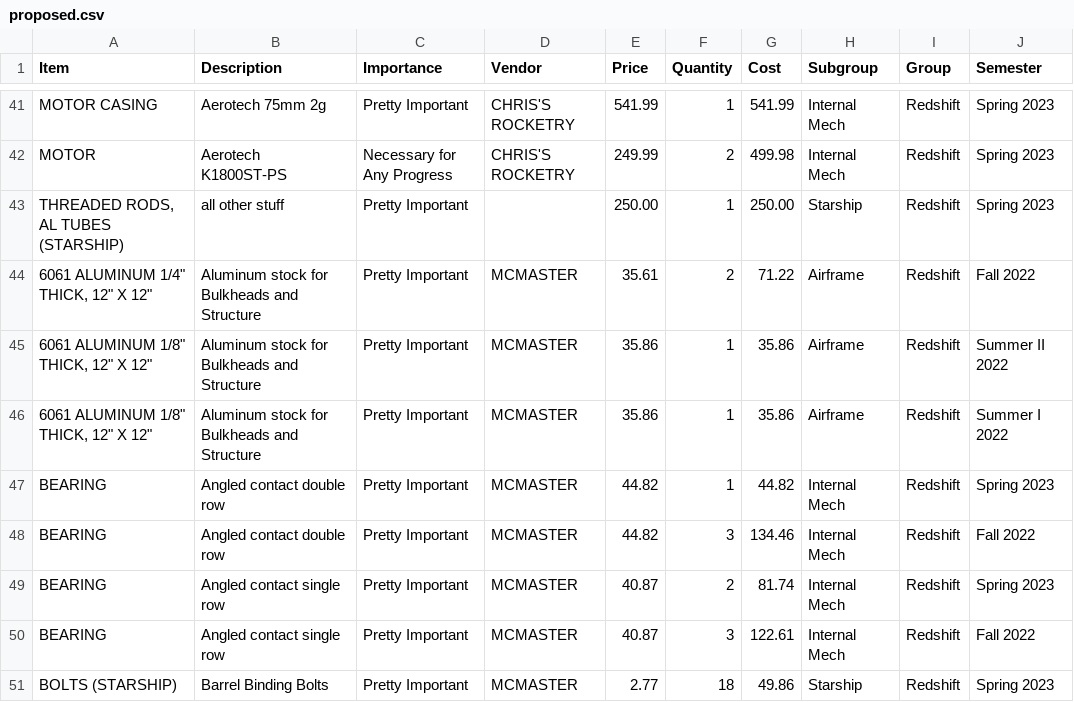
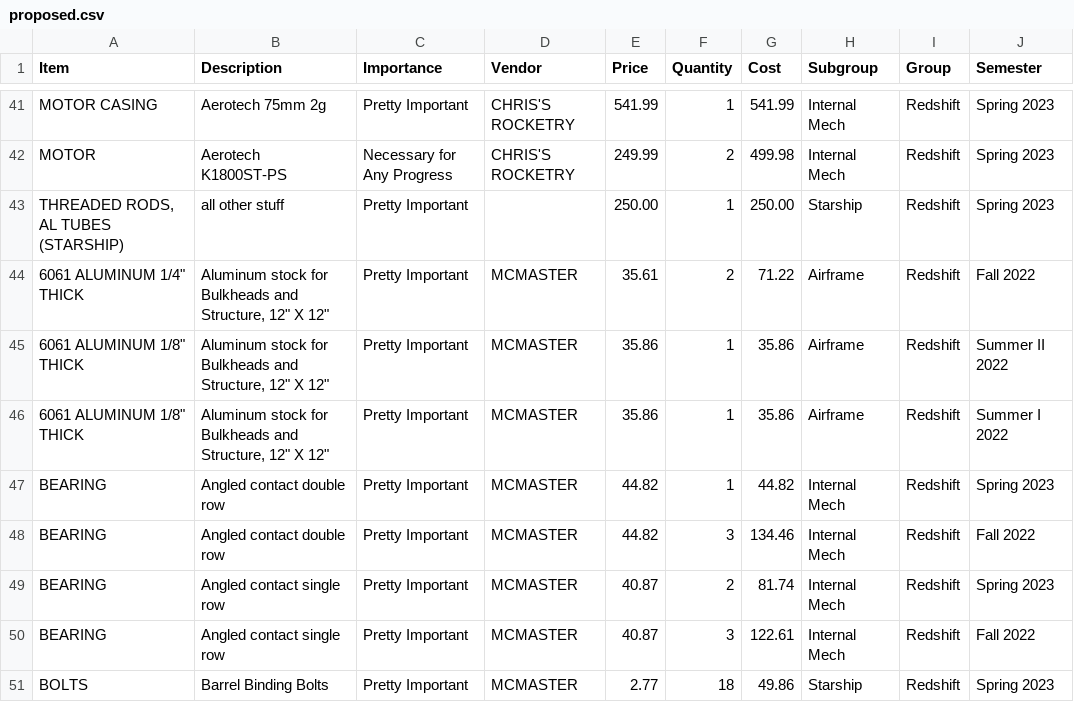
Before and after one commit to DS4200-S23-Class/project-arlo-madison-arjun, a CSV file: Data/proposed.csv, drawn as a sheet; only a part is shown, gaps mark what is left out; the diff covers the shown part only.

Commit message:
Update proposed.csv

```diff
--- a/Data/proposed.csv
+++ b/Data/proposed.csv
@@ -43,5 +43,5 @@ MOTOR,Aerotech K1800ST-PS,Necessary for Any Progress,CHRIS'S ROCKETRY,249.99,2,4
 "THREADED RODS, AL TUBES (STARSHIP)",all other stuff,Pretty Important,,250.00,1,250.00,Starship,Redshift,Spring 2023
-"6061 ALUMINUM 1/4"" THICK, 12"" X 12""",Aluminum stock for Bulkheads and Structure,Pretty Important,MCMASTER,35.61,2,71.22,Airframe,Redshift,Fall 2022
-"6061 ALUMINUM 1/8"" THICK, 12"" X 12""",Aluminum stock for Bulkheads and Structure,Pretty Important,MCMASTER,35.86,1,35.86,Airframe,Redshift,Summer II 2022
-"6061 ALUMINUM 1/8"" THICK, 12"" X 12""",Aluminum stock for Bulkheads and Structure,Pretty Important,MCMASTER,35.86,1,35.86,Airframe,Redshift,Summer I 2022
+"6061 ALUMINUM 1/4"" THICK","Aluminum stock for Bulkheads and Structure, 12"" X 12""",Pretty Important,MCMASTER,35.61,2,71.22,Airframe,Redshift,Fall 2022
+"6061 ALUMINUM 1/8"" THICK","Aluminum stock for Bulkheads and Structure, 12"" X 12""",Pretty Important,MCMASTER,35.86,1,35.86,Airframe,Redshift,Summer II 2022
+"6061 ALUMINUM 1/8"" THICK","Aluminum stock for Bulkheads and Structure, 12"" X 12""",Pretty Important,MCMASTER,35.86,1,35.86,Airframe,Redshift,Summer I 2022
 BEARING,Angled contact double row,Pretty Important,MCMASTER,44.82,1,44.82,Internal Mech,Redshift,Spring 2023
@@ -50,2 +50,2 @@ BEARING,Angled contact single row,Pretty Important,MCMASTER,40.87,2,81.74,Intern
 BEARING,Angled contact single row,Pretty Important,MCMASTER,40.87,3,122.61,Internal Mech,Redshift,Fall 2022
-BOLTS (STARSHIP),Barrel Binding Bolts,Pretty Important,MCMASTER,2.77,18,49.86,Starship,Redshift,Spring 2023
+BOLTS,Barrel Binding Bolts,Pretty Important,MCMASTER,2.77,18,49.86,Starship,Redshift,Spring 2023
```
Also changed, not shown: 17 edited cells elsewhere in this file.
